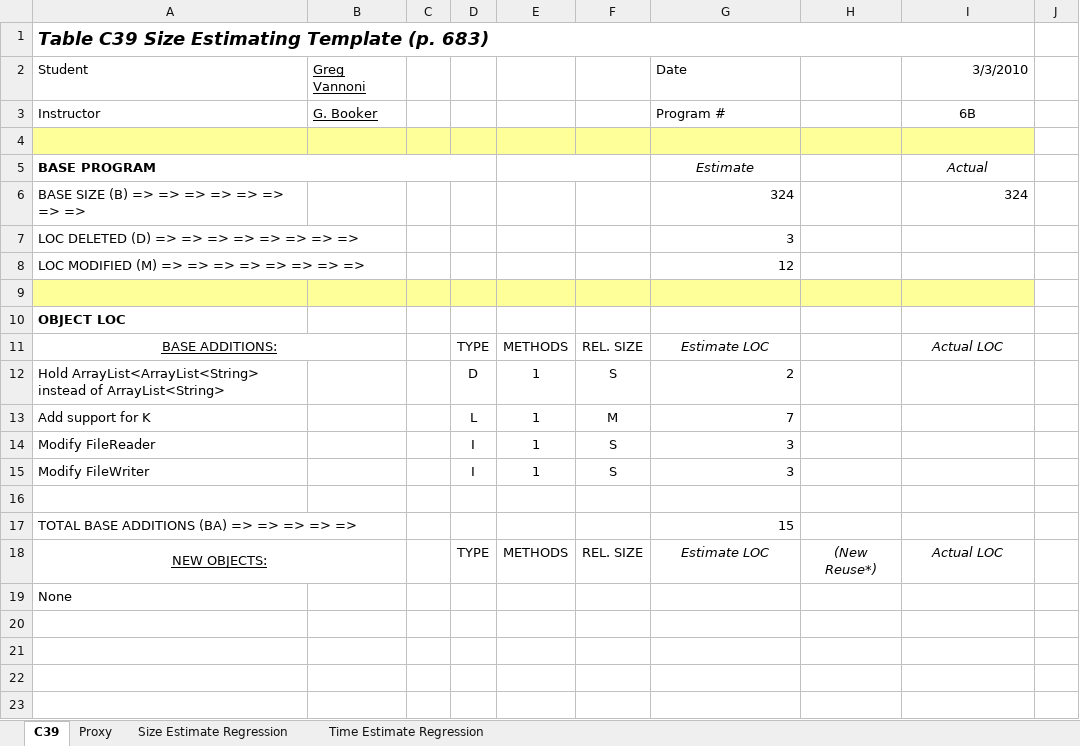
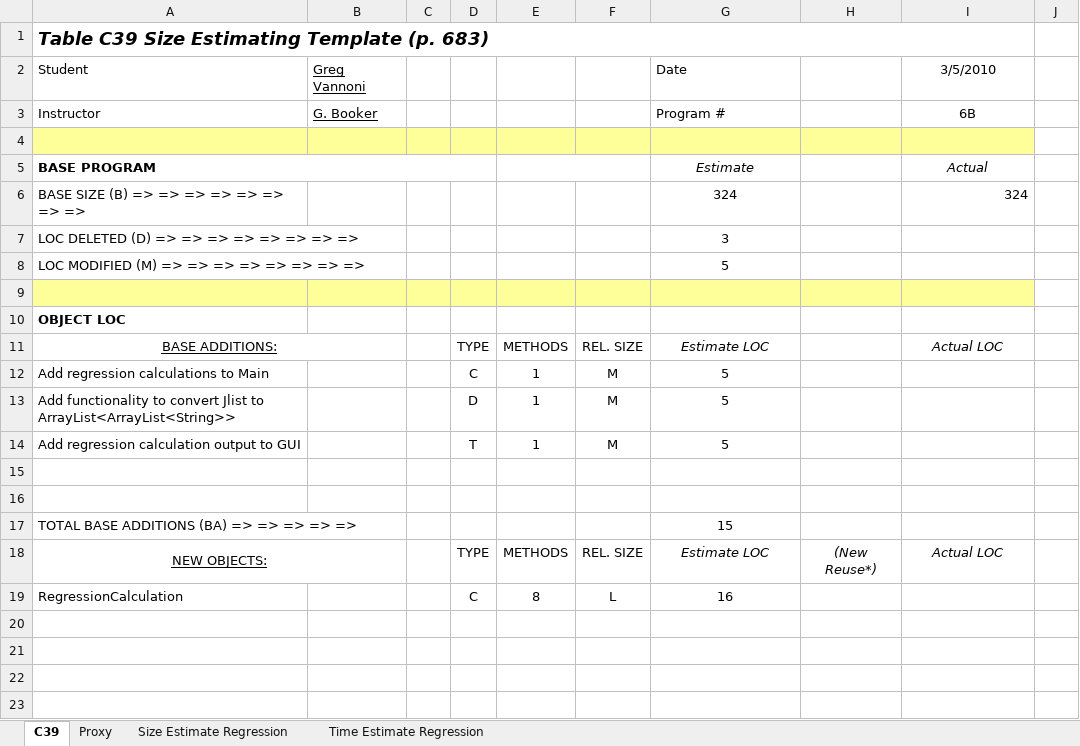
Before and after one commit to gregv/gregsdrexelcode, an Excel workbook: INFO_636/Assignment_6B/Supporting Docs/6BVannoniEstimations.xlsx, sheet C39, drawn as a sheet; only a part is shown; values as stored, in another font and other column widths than the file's, no borders; charts and pictures not drawn; removed rows and columns are numbered as before the commit, all else as after; the diff covers the shown part only; the diff names each change by its address in the sheet, - before the commit and + after, or states it on an @@ line.

```diff
--- a/INFO_636/Assignment_6B/Supporting Docs/6BVannoniEstimations.xlsx (sheet C39)
+++ b/INFO_636/Assignment_6B/Supporting Docs/6BVannoniEstimations.xlsx (sheet C39)
-I2: 3/3/2010
+I2: 3/5/2010
-I2 alignment: right
+I2 alignment: center
-G6:G8 alignment: right
+G6:G8 alignment: center
-G8 (Date): 12
+G8 (Date): 5
-row 12: Hold ArrayList<ArrayList<String> instead of ArrayList<String> |  |  | D | 1 | S | 2
-row 13: Add support for K |  |  | L | 1 | M | 7
-row 14: Modify FileReader |  |  | I | 1 | S | 3
+row 12: Add regression calculations to Main |  |  | C | 1 | M | 5
+row 13: Add functionality to convert Jlist to ArrayList<ArrayList<String>> |  |  | D | 1 | M | 5
+row 14: Add regression calculation output to GUI |  |  | T | 1 | M | 5
-row 15: Modify FileWriter |  |  | I | 1 | S | 3
+row 15: (empty)
-G17 alignment: right
+G17 alignment: center
-row 19: None
+row 19: RegressionCalculation |  |  | C | 8 | L | 16
```
Also changed, not shown: 3 added rows, 3 removed rows, 20 edited cells and cell formats elsewhere in this sheet, sheet Proxy, sheet Size Estimate Regression, sheet Time Estimate Regression, 4 other files.
